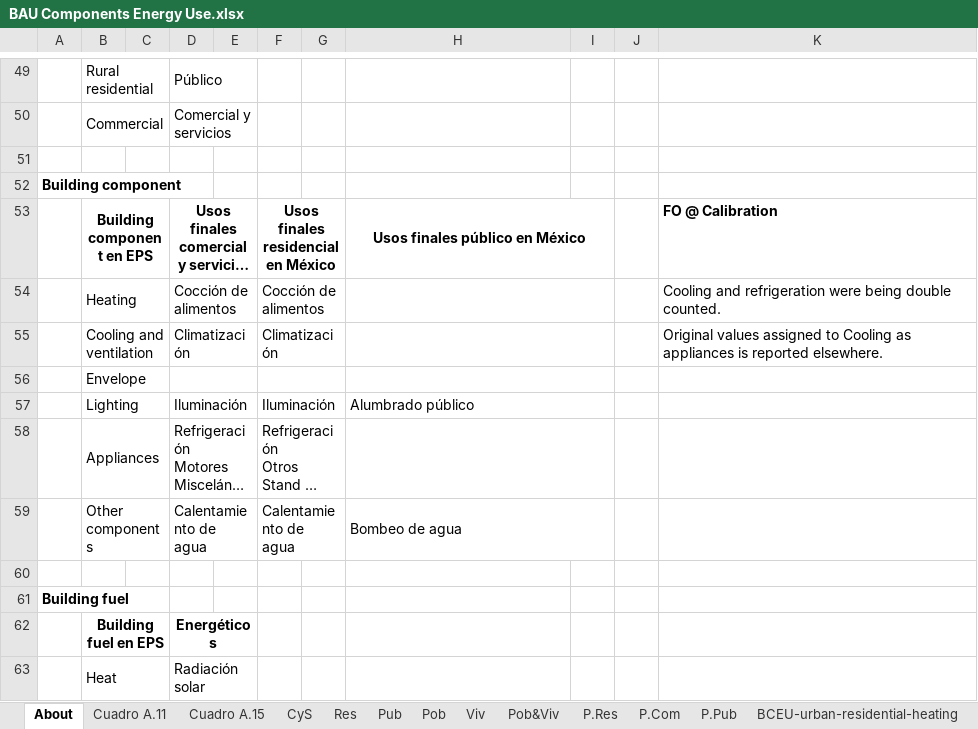
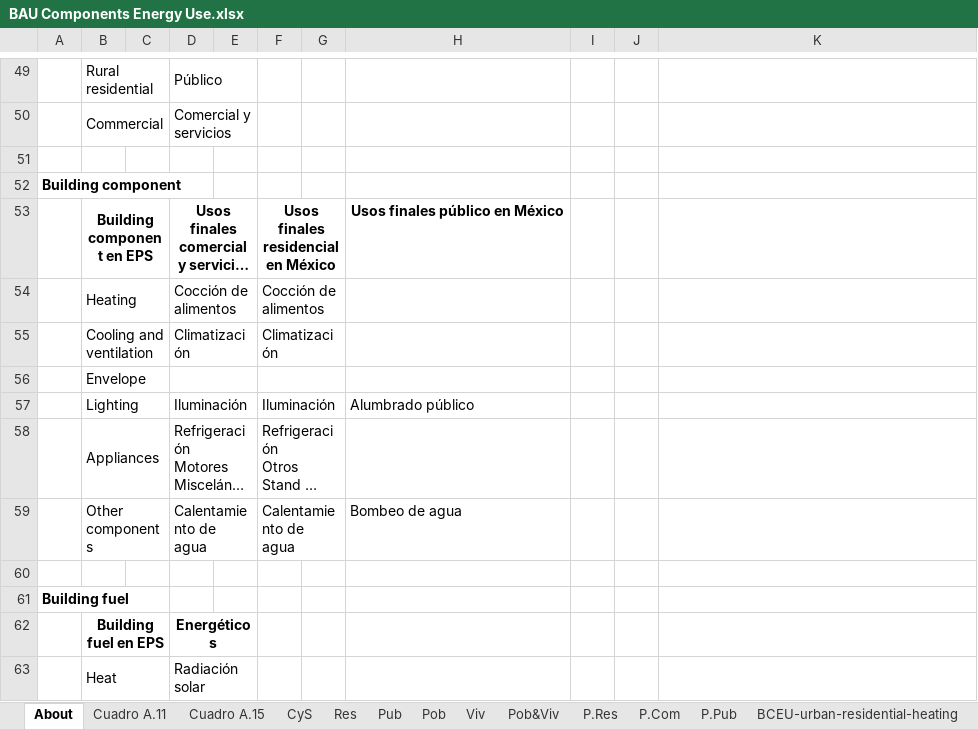
Before and after one commit to EnergyInnovation/eps-mexico, an Excel workbook: InputData/bldgs/BCEU/BAU Components Energy Use.xlsx, sheet About, drawn as a sheet; only a part is shown, gaps mark what is left out; long unchanged cells end in …; values as stored, in another font and other column widths than the file's, no borders; the diff names each change by its address in the sheet, - before the commit and + after, or states it on an @@ line.

```diff
--- a/InputData/bldgs/BCEU/BAU Components Energy Use.xlsx (sheet About)
+++ b/InputData/bldgs/BCEU/BAU Components Energy Use.xlsx (sheet About)
-H53:I53 merged
-K53: FO @ Calibration
+K53: (empty)
-H54:I54 merged
-K54: Cooling and refrigeration were being double counted.
+K54: (empty)
-H55:I55 merged
-K55: Original values assigned to Cooling as appliances is reported elsewhere.
+K55: (empty)
-H56:I56 merged
-H57:I57 merged
-H58:I58 merged
-H59:I59 merged
```
Also changed, not shown: sheet P.Res, sheet Res, hidden cells, charts or pictures, 4 other files.
